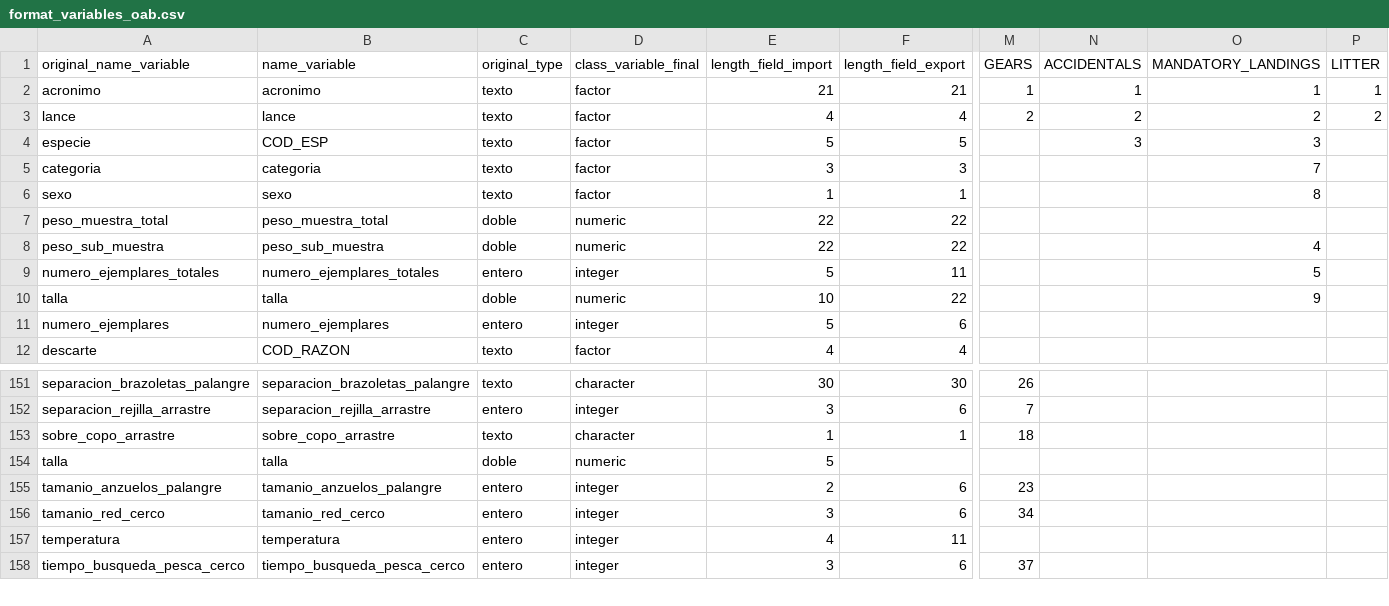
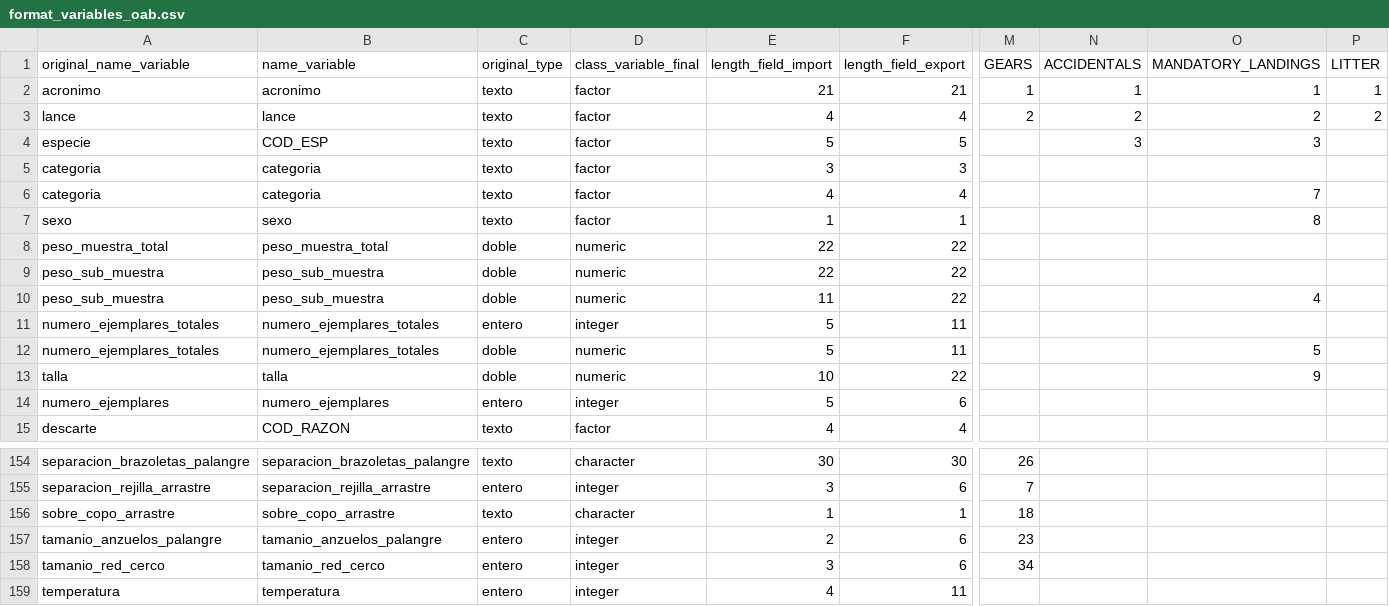
Before and after one commit to AtogmatomaProgramming/oab_pre_dump, a CSV file: format_variables_oab.csv, drawn as a sheet; only a part is shown, gaps mark what is left out; the shorter side is filled out with more unchanged rows; removed rows and columns are numbered as before the commit, all else as after; rows hold the shown columns only; the diff names each change by its address in the sheet, - before the commit and + after, or states it on an @@ line.

Commit message:
fix format_variables_oab.csv file.

```diff
--- a/format_variables_oab.csv
+++ b/format_variables_oab.csv
-O5 (MANDATORY_LANDINGS): 7
+O5 (MANDATORY_LANDINGS): (empty)
+row 6: categoria | categoria | texto | factor | 4 | 4 |  |  | 7
-O9 (MANDATORY_LANDINGS): 4
+O9 (MANDATORY_LANDINGS): (empty)
+row 10: peso_sub_muestra | peso_sub_muestra | doble | numeric | 11 | 22 |  |  | 4
-O11 (MANDATORY_LANDINGS): 5
+O11 (MANDATORY_LANDINGS): (empty)
+row 12: numero_ejemplares_totales | numero_ejemplares_totales | doble | numeric | 5 | 11 |  |  | 5
-row 154: talla | talla | doble | numeric | 5
```
Also changed, not shown: 3 other files.
